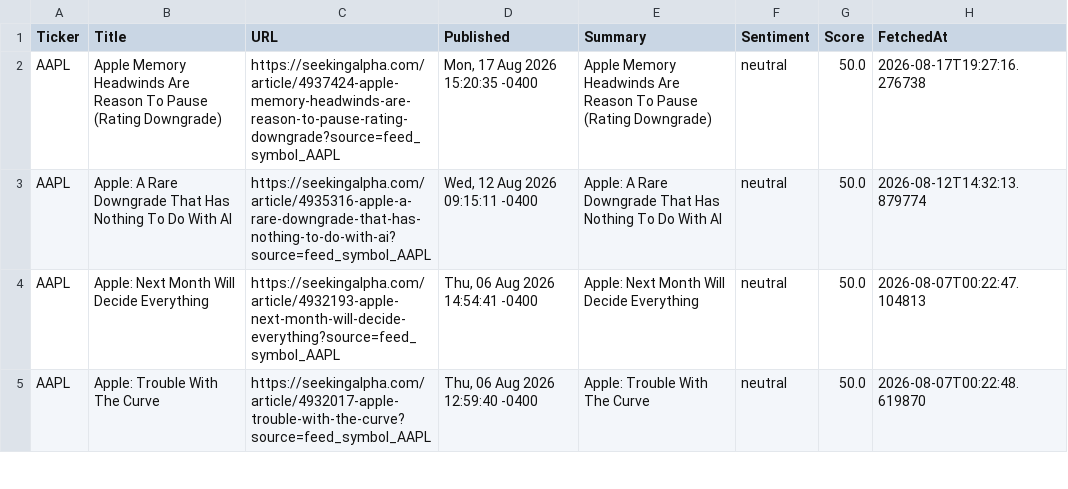
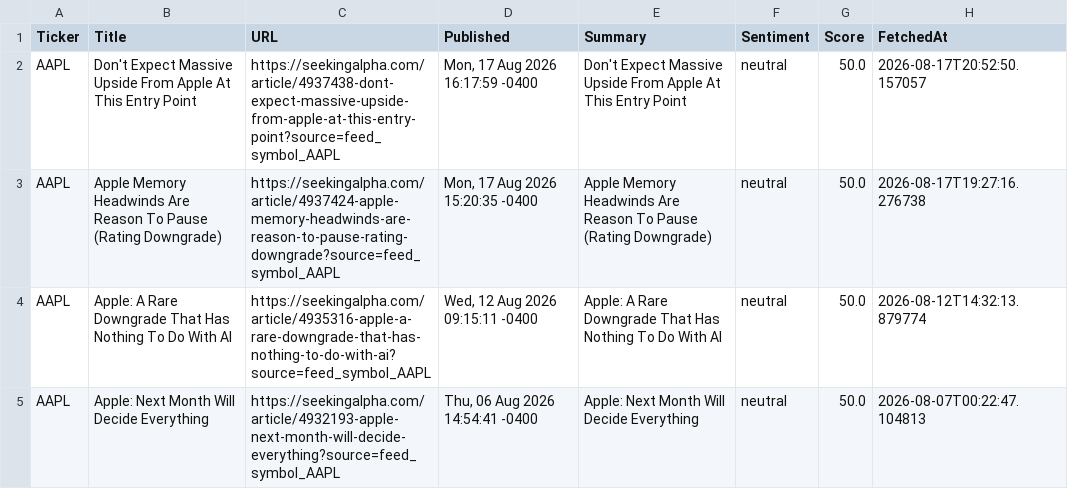
Before and after one commit to timursk99-ai/news-pipeline, a CSV file: news_AAPL.csv, drawn as a sheet; only a part is shown; the shorter side is filled out with more unchanged rows.

```diff
--- a/news_AAPL.csv
+++ b/news_AAPL.csv
@@ -1,2 +1,3 @@
 Ticker,Title,URL,Published,Summary,Sentiment,Score,FetchedAt
+AAPL,Don't Expect Massive Upside From Apple At This Entry Point,https://seekingalpha.com/article/4937438-dont-expect-massive-upside-from-apple-at-this-entry-point?source=feed_symbol_AAPL,"Mon, 17 Aug 2026 16:17:59 -0400",Don't Expect Massive Upside From Apple At This Entry Point,neutral,50.0,2026-08-17T20:52:50.157057
 AAPL,Apple Memory Headwinds Are Reason To Pause (Rating Downgrade),https://seekingalpha.com/article/4937424-apple-memory-headwinds-are-reason-to-pause-rating-downgrade?source=feed_symbol_AAPL,"Mon, 17 Aug 2026 15:20:35 -0400",Apple Memory Headwinds Are Reason To Pause (Rating Downgrade),neutral,50.0,2026-08-17T19:27:16.276738
```
Also changed, not shown: news_GOOGL.csv.
